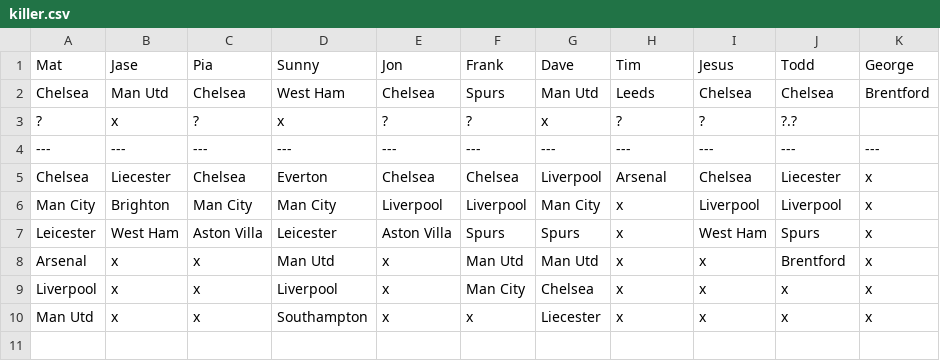
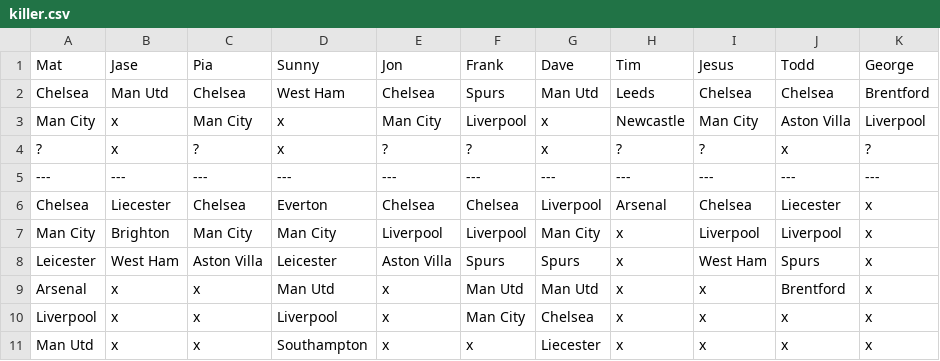
Before and after one commit to matbroughty/fffc, a CSV file: data/killer.csv, drawn as a sheet.

```diff
--- a/data/killer.csv
+++ b/data/killer.csv
@@ -2,3 +2,4 @@ Mat,Jase,Pia,Sunny,Jon,Frank,Dave,Tim,Jesus,Todd,George
 Chelsea,Man Utd,Chelsea,West Ham,Chelsea,Spurs,Man Utd,Leeds,Chelsea,Chelsea,Brentford
-?,x,?,x,?,?,x,?,?,?.?
+Man City,x,Man City,x,Man City,Liverpool,x,Newcastle,Man City,Aston Villa,Liverpool
+?,x,?,x,?,?,x,?,?,x,?
 ---,---,---,---,---,---,---,---,---,---,---
```
Also changed, not shown: data/hpd.csv, data/kent.csv, 1 other file.
